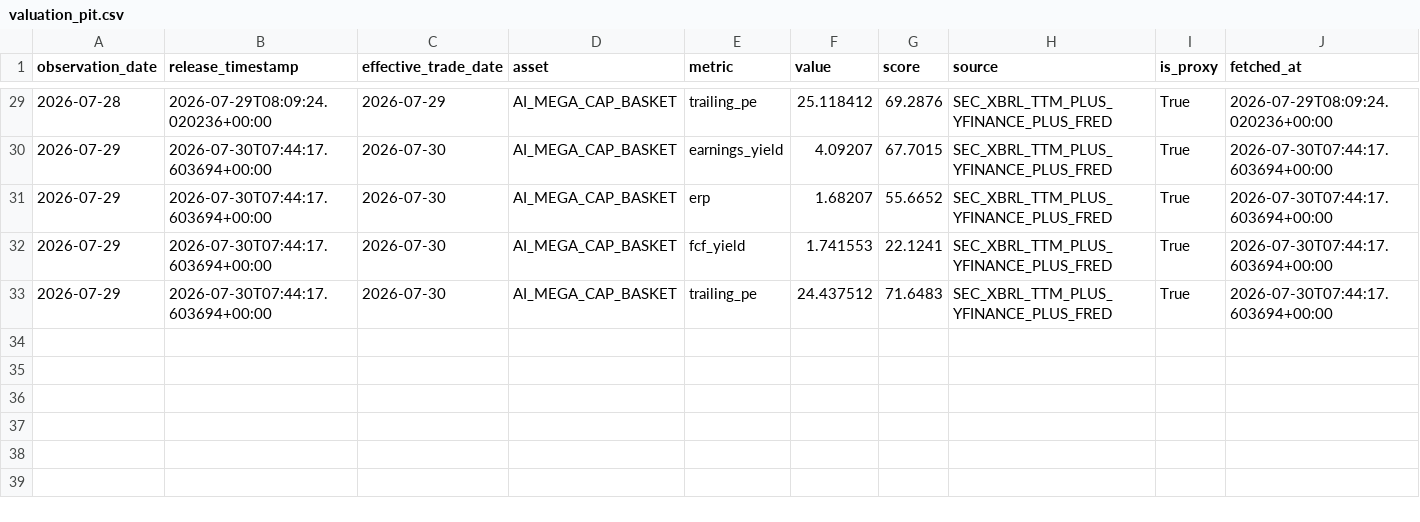
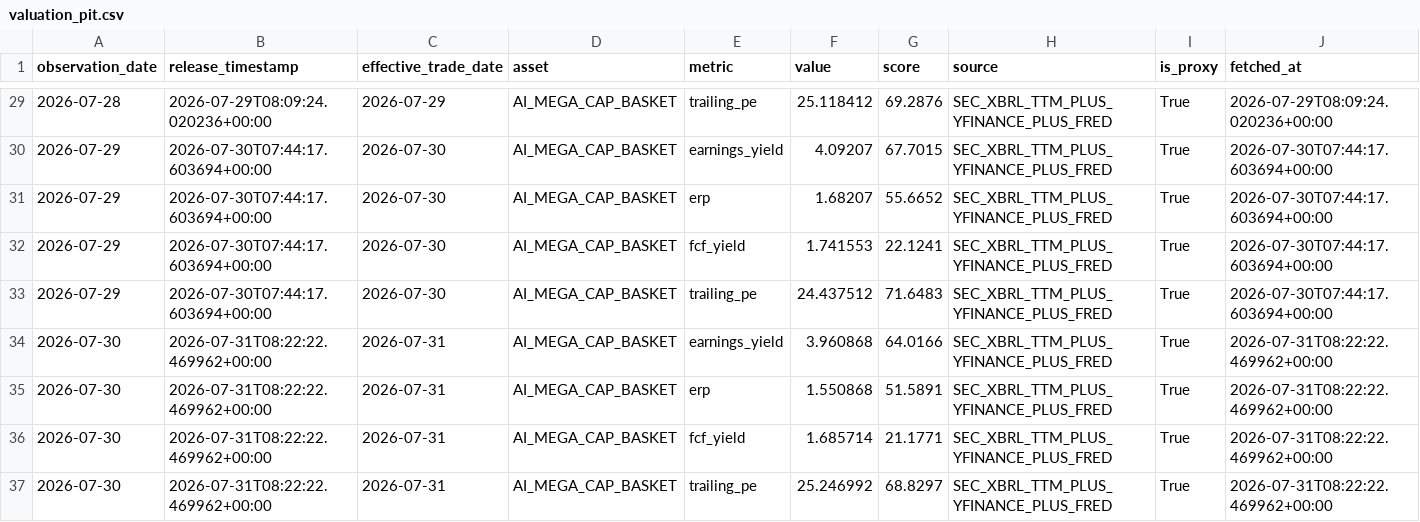
Before and after one commit to oldweng415-dev/investment-os, a CSV file: data/valuation_pit.csv, drawn as a sheet; only a part is shown, gaps mark what is left out; rows hold the shown columns only; the diff names each change by its address in the sheet, - before the commit and + after, or states it on an @@ line.

```diff
--- a/data/valuation_pit.csv
+++ b/data/valuation_pit.csv
+row 34: 2026-07-30 | 2026-07-31T08:22:22.469962+00:00 | 2026-07-31 | AI_MEGA_CAP_BASKET | earnings_yield | 3.960868 | 64.0166 | SEC_XBRL_TTM_PLUS_YFINANCE_PLUS_FRED | True | 2026-07-31T08:22:22.469962+00:00
+row 35: 2026-07-30 | 2026-07-31T08:22:22.469962+00:00 | 2026-07-31 | AI_MEGA_CAP_BASKET | erp | 1.550868 | 51.5891 | SEC_XBRL_TTM_PLUS_YFINANCE_PLUS_FRED | True | 2026-07-31T08:22:22.469962+00:00
+row 36: 2026-07-30 | 2026-07-31T08:22:22.469962+00:00 | 2026-07-31 | AI_MEGA_CAP_BASKET | fcf_yield | 1.685714 | 21.1771 | SEC_XBRL_TTM_PLUS_YFINANCE_PLUS_FRED | True | 2026-07-31T08:22:22.469962+00:00
+row 37: 2026-07-30 | 2026-07-31T08:22:22.469962+00:00 | 2026-07-31 | AI_MEGA_CAP_BASKET | trailing_pe | 25.246992 | 68.8297 | SEC_XBRL_TTM_PLUS_YFINANCE_PLUS_FRED | True | 2026-07-31T08:22:22.469962+00:00
```
Also changed, not shown: data/ai_cycle_pit.csv, data/events.csv, 2 other files.
